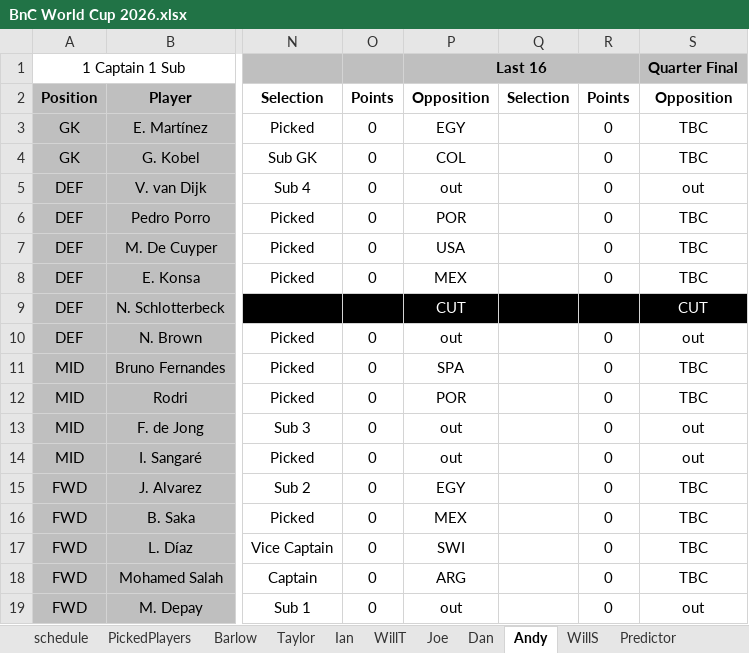
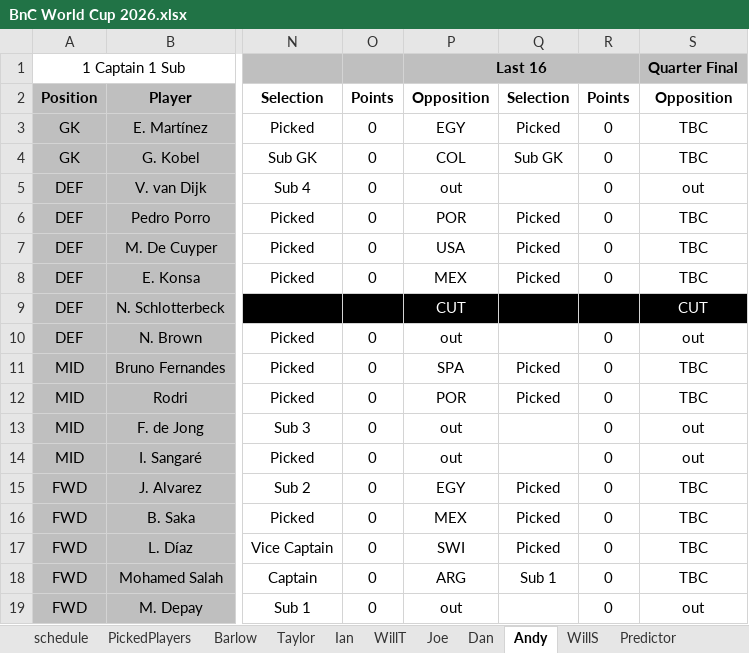
Before and after one commit to WTAnalysis/bnc, an Excel workbook: bnc-streamlit-app/data/BnC World Cup 2026.xlsx, sheet Andy, drawn as a sheet; only a part is shown, gaps mark what is left out; values as stored, in another font and other column widths than the file's, no borders; conditional formats not drawn; the diff names each change by its address in the sheet, - before the commit and + after, or states it on an @@ line.

```diff
--- a/bnc-streamlit-app/data/BnC World Cup 2026.xlsx (sheet Andy)
+++ b/bnc-streamlit-app/data/BnC World Cup 2026.xlsx (sheet Andy)
-Q3: (empty)
+Q3: Picked
-Q4: (empty)
+Q4: Sub GK
-Q6:Q8: (empty)
+Q6:Q8: Picked
-Q11:Q12: (empty)
+Q11:Q12: Picked
-Q15:Q17: (empty)
+Q15:Q17: Picked
-Q18: (empty)
+Q18: Sub 1
```
Also changed, not shown: sheet Barlow, sheet Predictor, sheet Ian, sheet WillT, sheet Joe.
